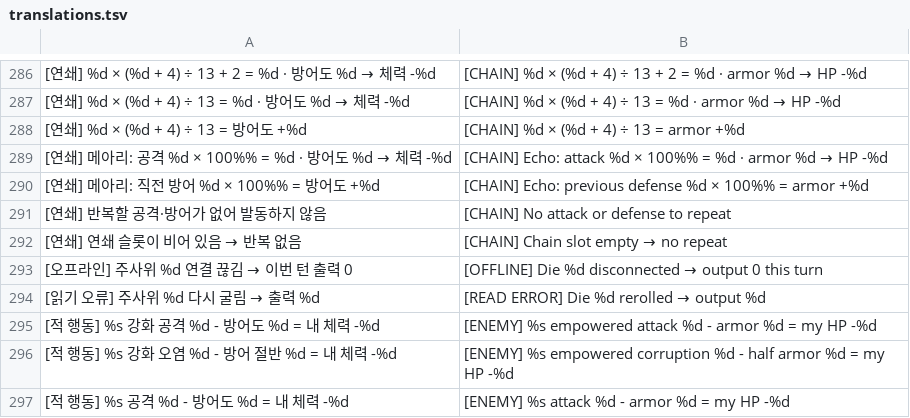
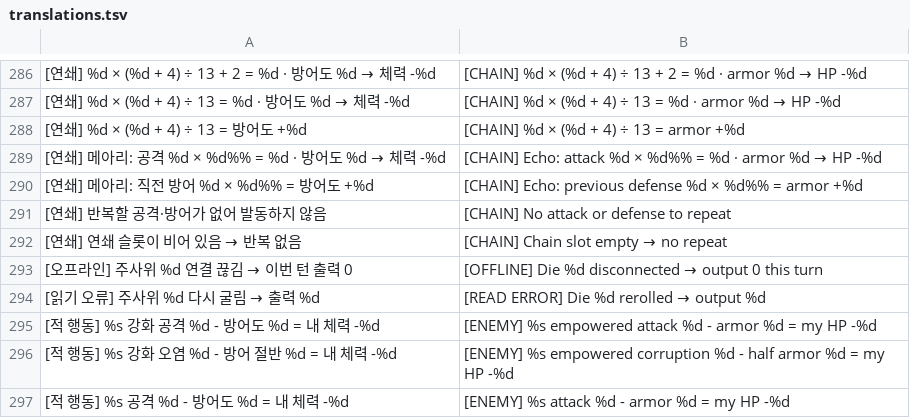
Before and after one commit to 6rmkhj/A-ROGUE, a TSV file: translations.tsv, drawn as a sheet; only a part is shown, gaps mark what is left out; the diff covers the shown part only; the diff names each change by its address in the sheet, - before the commit and + after, or states it on an @@ line.

```diff
--- a/translations.tsv
+++ b/translations.tsv
-A289: …격 %d × 100%% = %d · 방…
+A289: …격 %d × %d%% = %d · 방…
-B289: …%d × 100%% = %d…
+B289: …%d × %d%% = %d…
-A290: [연쇄] 메아리: 직전 방어 %d × 100%% = 방어도 +%d
+A290: [연쇄] 메아리: 직전 방어 %d × %d%% = 방어도 +%d
-B290: …%d × 100%% = armor…
+B290: …%d × %d%% = armor…
```
Also changed, not shown: 21 added rows, 1 removed row and 2 edited cells elsewhere in this file, docs/narrative_ui_translations.tsv, 9 other files.
